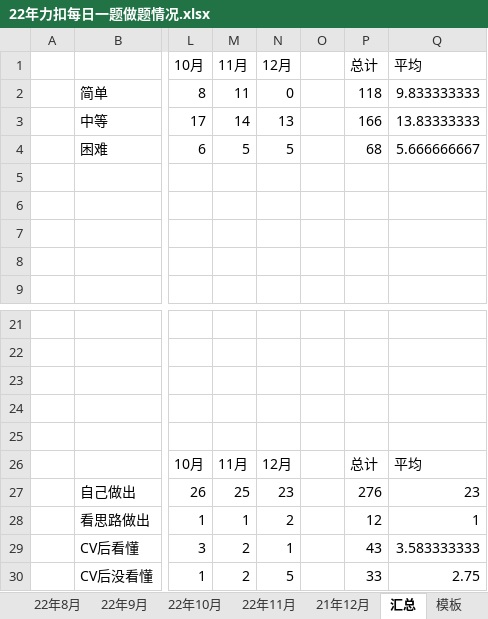
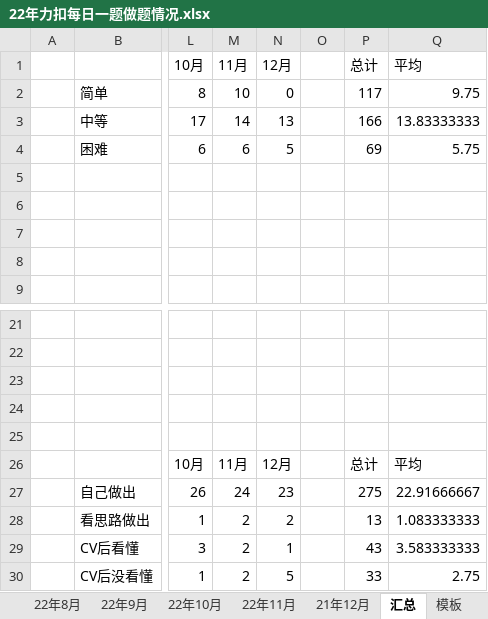
Before and after one commit to S-N-O-R-L-A-X/leetcode, an Excel workbook: 22年力扣每日一题做题情况.xlsx, sheet 汇总, drawn as a sheet; only a part is shown, gaps mark what is left out; values as stored, in another font and other column widths than the file's, no borders; charts and pictures not drawn; the diff names each change by its address in the sheet, - before the commit and + after, or states it on an @@ line.

```diff
--- a/22年力扣每日一题做题情况.xlsx (sheet 汇总)
+++ b/22年力扣每日一题做题情况.xlsx (sheet 汇总)
-M2 (11月): 11
+M2 (11月): 10
-P2 (总计): 118
+P2 (总计): 117
-Q2 (平均): 9.833333333
+Q2 (平均): 9.75
-M4 (11月): 5
+M4 (11月): 6
-P4 (总计): 68
+P4 (总计): 69
-Q4 (平均): 5.666666667
+Q4 (平均): 5.75
-M27 (11月): 25
+M27 (11月): 24
-P27 (总计): 276
+P27 (总计): 275
-Q27 (平均): 23
+Q27 (平均): 22.91666667
-M28 (11月): 1
+M28 (11月): 2
-P28 (总计): 12
+P28 (总计): 13
-Q28 (平均): 1
+Q28 (平均): 1.083333333
```
Also changed, not shown: sheet 22年11月, charts or pictures.
